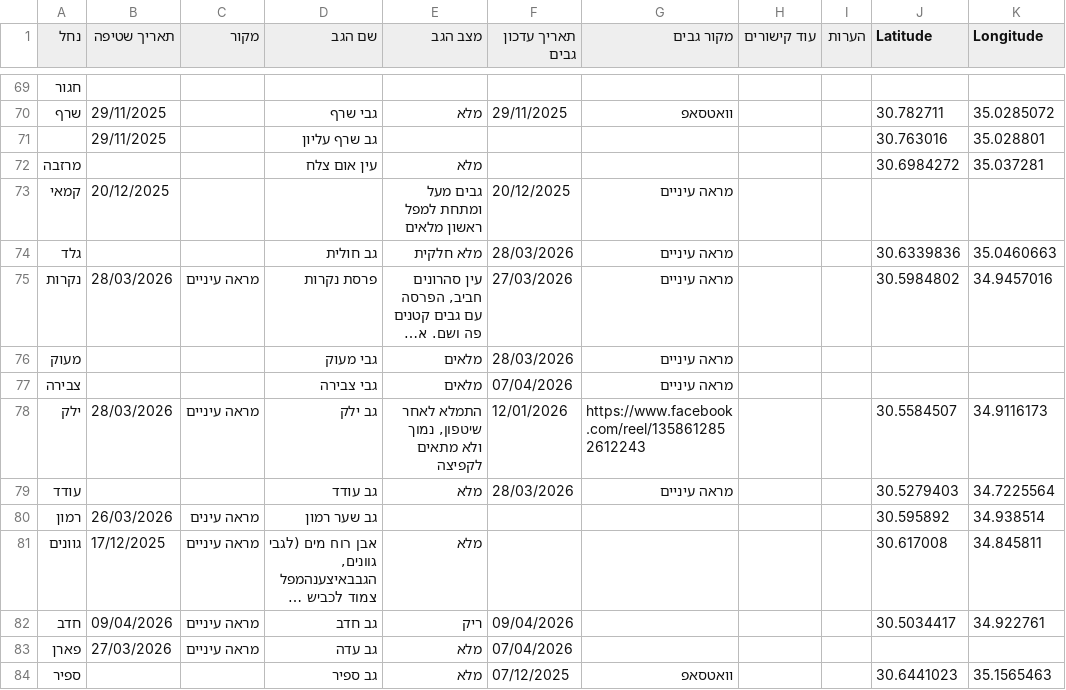
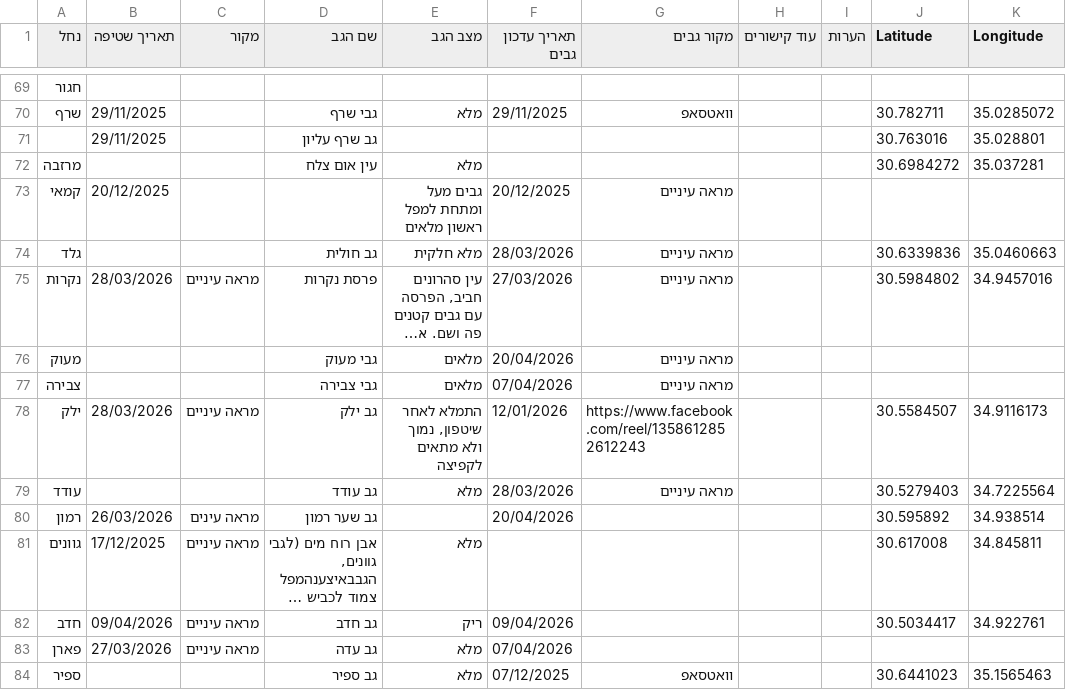
Before and after one commit to zstadler/IHMGeoJSONWaterholes, a TSV file: floods.tsv, drawn as a sheet; only a part is shown, gaps mark what is left out; long unchanged cells end in …; the diff names each change by its address in the sheet, - before the commit and + after, or states it on an @@ line.

```diff
--- a/floods.tsv
+++ b/floods.tsv
-F76 (תאריך עדכון גבים): 28/03/2026
+F76 (תאריך עדכון גבים): 20/04/2026
-F80 (תאריך עדכון גבים): (empty)
+F80 (תאריך עדכון גבים): 20/04/2026
```
